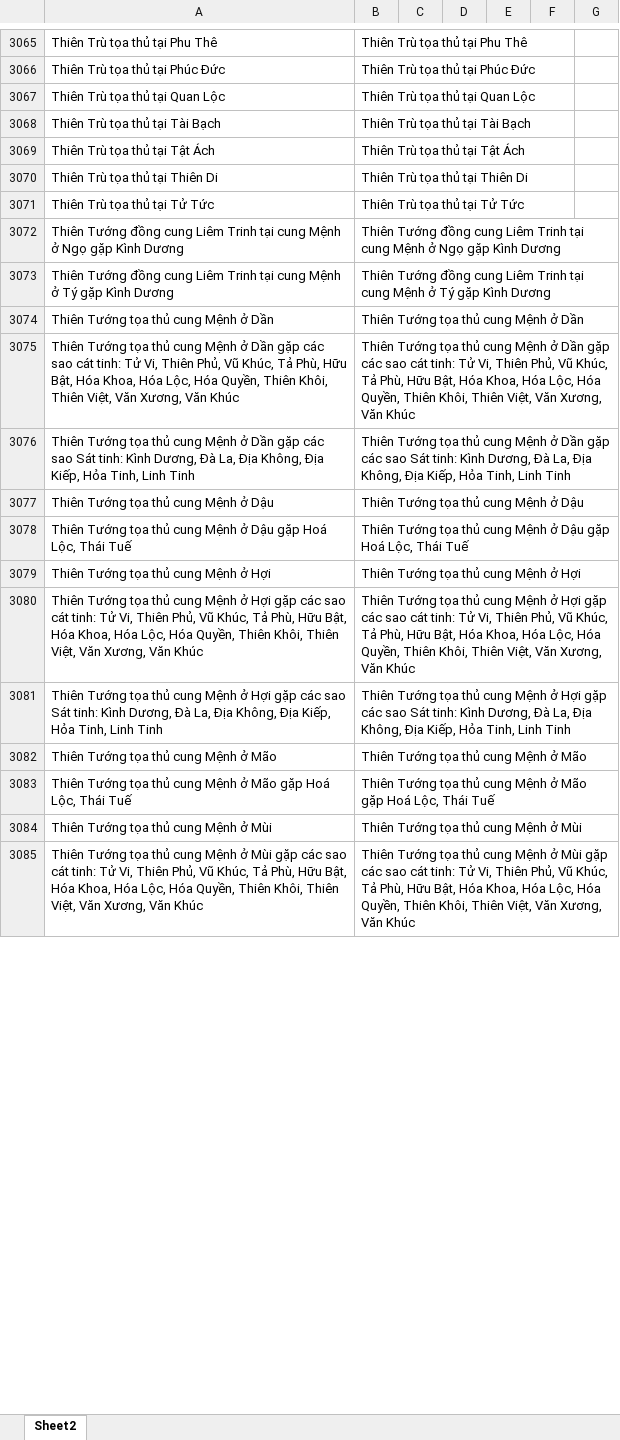
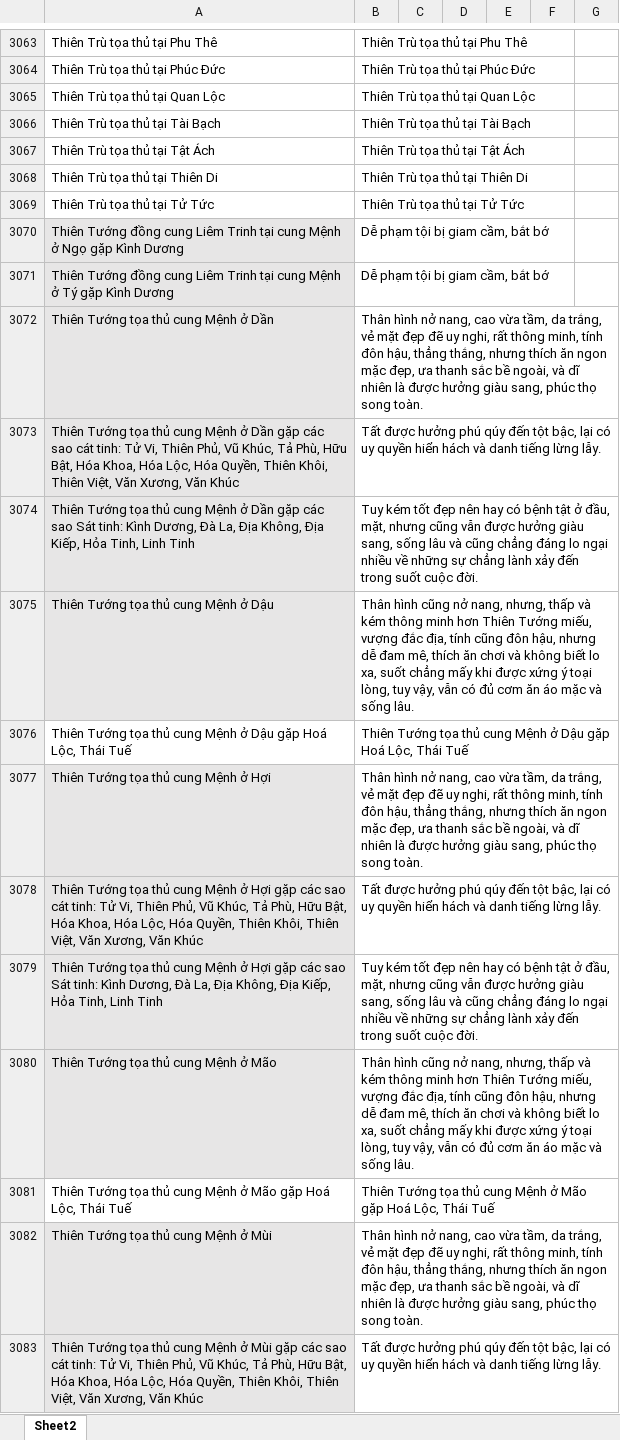
Before and after one commit to Donniehieu/LuanGiaiTuViBacPhai, an Excel workbook: LuanMenh.xlsx, sheet Sheet2, drawn as a sheet; only a part is shown, gaps mark what is left out; values as stored, in another font and other column widths than the file's, no borders; conditional formats not drawn; addresses are those after the commit; the diff covers the shown part only; the diff names each change by its address in the sheet, - before the commit and + after, or states it on an @@ line.

Commit message:
Giải thích thiên tướng

```diff
--- a/LuanMenh.xlsx (sheet Sheet2)
+++ b/LuanMenh.xlsx (sheet Sheet2)
-A3070:A3075 fill: none
+A3070:A3075 fill: #E7E6E6
-B3070: Thiên Tướng đồng cung Liêm Trinh tại cung Mệnh ở Ngọ gặp Kình Dương
+B3070: Dễ phạm tội bị giam cầm, bắt bớ
-B3071: Thiên Tướng đồng cung Liêm Trinh tại cung Mệnh ở Tý gặp Kình Dương
+B3071: Dễ phạm tội bị giam cầm, bắt bớ
-B3072: Thiên Tướng tọa thủ cung Mệnh ở Dần
+B3072: Thân hình nở nang, cao vừa tầm, da trắng, vẻ mặt đẹp đẽ uy nghi, rất thông minh, tính đôn hậu, thẳng thắng, nhưng thích ăn ngon mặc đẹp, ưa thanh sắc bề ngoài, và dĩ nhiên là được hưởng giàu sang, phúc thọ song toàn.
-B3073: Thiên Tướng tọa thủ cung Mệnh ở Dần gặp các sao cát tinh: Tử Vi, Thiên Phủ, Vũ Khúc, Tả Phù, Hữu Bật, Hóa Khoa, Hóa Lộc, Hóa Quyền, Thiên Khôi, Thiên Việt, Văn Xương, Văn Khúc
+B3073: Tất được hưởng phú qúy đến tột bậc, lại có uy quyền hiển hách và danh tiếng lừng lẫy.
-B3074: Thiên Tướng tọa thủ cung Mệnh ở Dần gặp các sao Sát tinh: Kình Dương, Đà La, Địa Không, Địa Kiếp, Hỏa Tinh, Linh Tinh
+B3074: Tuy kém tốt đẹp nên hay có bệnh tật ở đầu, mặt, nhưng cũng vẫn được hưởng giàu sang, sống lâu và cũng chẳng đáng lo ngại nhiều về những sự chẳng lành xảy đến trong suốt cuộc đời.
-B3075: Thiên Tướng tọa thủ cung Mệnh ở Dậu
+B3075: Thân hình cũng nở nang, nhưng, thấp và kém thông minh hơn Thiên Tướng miếu, vượng đắc địa, tính cũng đôn hậu, nhưng dễ đam mê, thích ăn chơi và không biết lo xa, suốt chẳng mấy khi được xứng ý toại lòng, tuy vậy, vẫn có đủ cơm ăn áo mặc và sống lâu.
-A3077:A3080 fill: none
+A3077:A3080 fill: #E7E6E6
-B3077: Thiên Tướng tọa thủ cung Mệnh ở Hợi
+B3077: Thân hình nở nang, cao vừa tầm, da trắng, vẻ mặt đẹp đẽ uy nghi, rất thông minh, tính đôn hậu, thẳng thắng, nhưng thích ăn ngon mặc đẹp, ưa thanh sắc bề ngoài, và dĩ nhiên là được hưởng giàu sang, phúc thọ song toàn.
-B3078: Thiên Tướng tọa thủ cung Mệnh ở Hợi gặp các sao cát tinh: Tử Vi, Thiên Phủ, Vũ Khúc, Tả Phù, Hữu Bật, Hóa Khoa, Hóa Lộc, Hóa Quyền, Thiên Khôi, Thiên Việt, Văn Xương, Văn Khúc
+B3078: Tất được hưởng phú qúy đến tột bậc, lại có uy quyền hiển hách và danh tiếng lừng lẫy.
-B3079: Thiên Tướng tọa thủ cung Mệnh ở Hợi gặp các sao Sát tinh: Kình Dương, Đà La, Địa Không, Địa Kiếp, Hỏa Tinh, Linh Tinh
+B3079: Tuy kém tốt đẹp nên hay có bệnh tật ở đầu, mặt, nhưng cũng vẫn được hưởng giàu sang, sống lâu và cũng chẳng đáng lo ngại nhiều về những sự chẳng lành xảy đến trong suốt cuộc đời.
-B3080: Thiên Tướng tọa thủ cung Mệnh ở Mão
+B3080: Thân hình cũng nở nang, nhưng, thấp và kém thông minh hơn Thiên Tướng miếu, vượng đắc địa, tính cũng đôn hậu, nhưng dễ đam mê, thích ăn chơi và không biết lo xa, suốt chẳng mấy khi được xứng ý toại lòng, tuy vậy, vẫn có đủ cơm ăn áo mặc và sống lâu.
-A3082:A3083 fill: none
+A3082:A3083 fill: #E7E6E6
-B3082: Thiên Tướng tọa thủ cung Mệnh ở Mùi
+B3082: Thân hình nở nang, cao vừa tầm, da trắng, vẻ mặt đẹp đẽ uy nghi, rất thông minh, tính đôn hậu, thẳng thắng, nhưng thích ăn ngon mặc đẹp, ưa thanh sắc bề ngoài, và dĩ nhiên là được hưởng giàu sang, phúc thọ song toàn.
-B3083: Thiên Tướng tọa thủ cung Mệnh ở Mùi gặp các sao cát tinh: Tử Vi, Thiên Phủ, Vũ Khúc, Tả Phù, Hữu Bật, Hóa Khoa, Hóa Lộc, Hóa Quyền, Thiên Khôi, Thiên Việt, Văn Xương, Văn Khúc
+B3083: Tất được hưởng phú qúy đến tột bậc, lại có uy quyền hiển hách và danh tiếng lừng lẫy.
```
Also changed, not shown: 16 added rows, 3 removed rows, 47 edited cells and cell formats elsewhere in this sheet, 1 other file.
